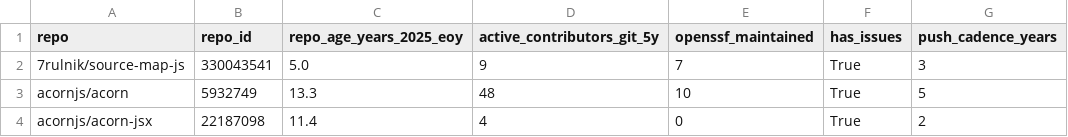
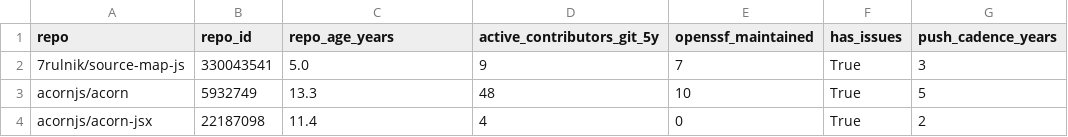
Before and after one commit to osendowment/model, a CSV file: data/risk/workload.csv, drawn as a sheet; only a part is shown; the diff names each change by its address in the sheet, - before the commit and + after, or states it on an @@ line.

```diff
--- a/data/risk/workload.csv
+++ b/data/risk/workload.csv
-C1: repo_age_years_2025_eoy
+C1: repo_age_years
```
Also changed, not shown: data/risk/complexity.csv.
